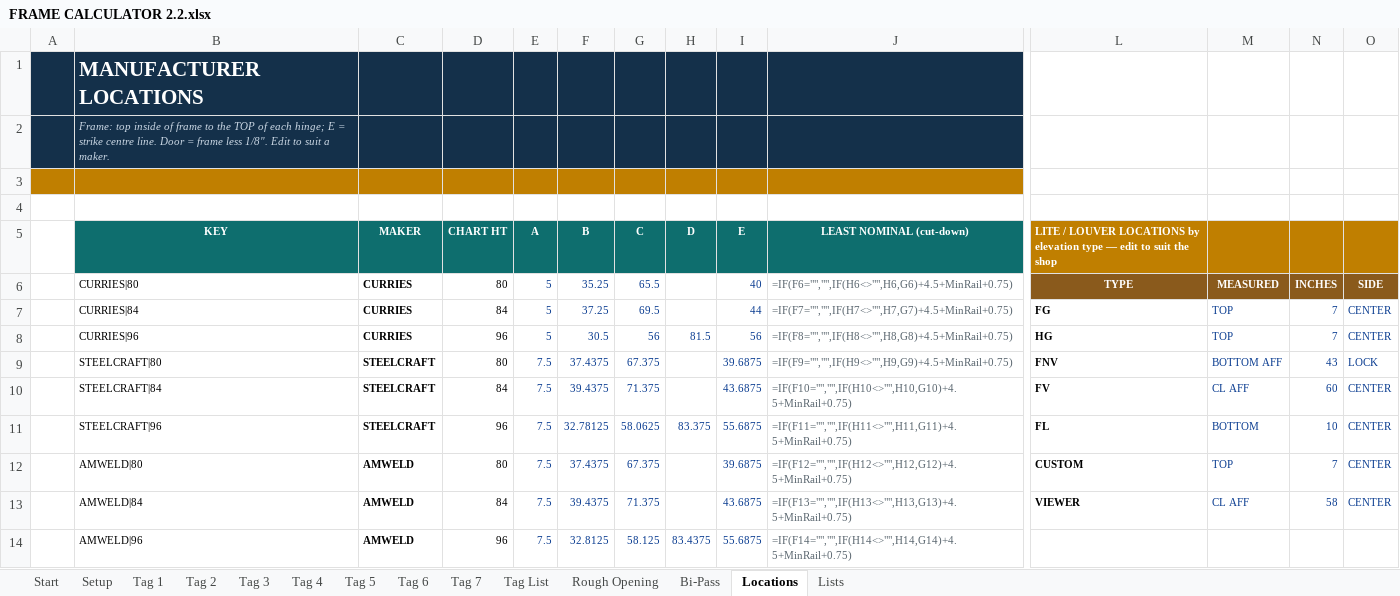
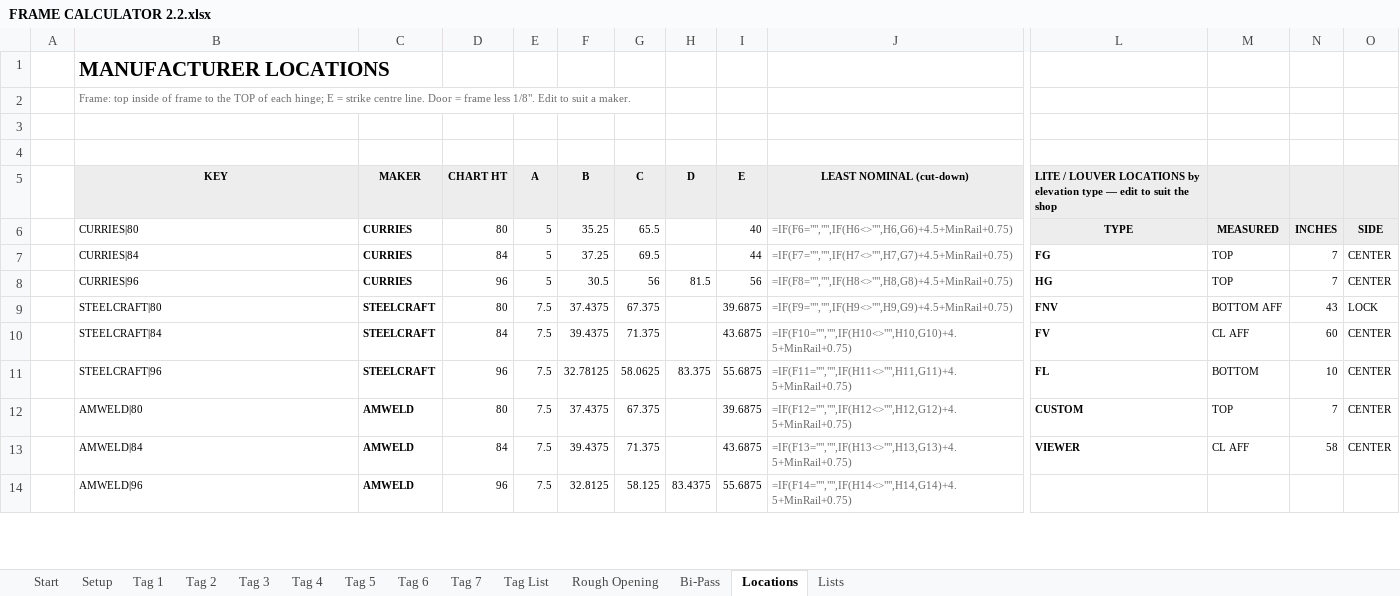
Before and after one commit to arqorio/Estimating, an Excel workbook: excel/FRAME CALCULATOR 2.2.xlsx, sheet Locations, drawn as a sheet; only a part is shown, gaps mark what is left out; values as stored, in another font and other column widths than the file's, no borders; formulas without a stored value are shown as written; the diff covers the shown part only; the diff names each change by its address in the sheet, - before the commit and + after, or states it on an @@ line.

```diff
--- a/excel/FRAME CALCULATOR 2.2.xlsx (sheet Locations)
+++ b/excel/FRAME CALCULATOR 2.2.xlsx (sheet Locations)
-A1:J2 fill: #14304A
+A1:J2 fill: none
-B1 text colour: #FFFFFF
+B1 text colour: black
@@ B2 italic: on → off, text colour: #C9D6E3 → #6B6B6B @@
-A3:J3 fill: #C07F00
+A3:J3 fill: none
@@ B5:J5 fill: #0E6E6E → #EDEDED, text colour: #FFFFFF → black @@
-L5 text colour: #FFFFFF
+L5 text colour: black
-L5:O5 fill: #C07F00
+L5:O5 fill: #EDEDED
-E6:G7 text colour: #0B3D91
+E6:G7 text colour: black
-I6:I7 text colour: #0B3D91
+I6:I7 text colour: black
@@ L6:O6 text colour: #FFFFFF → black, fill: #8A5A1C → #EDEDED @@
-M7:O13 text colour: #0B3D91
+M7:O13 text colour: black
-E8:I8 text colour: #0B3D91
+E8:I8 text colour: black
-E9:G10 text colour: #0B3D91
+E9:G10 text colour: black
-I9:I10 text colour: #0B3D91
+I9:I10 text colour: black
-E11:I11 text colour: #0B3D91
+E11:I11 text colour: black
-E12:G13 text colour: #0B3D91
+E12:G13 text colour: black
-I12:I13 text colour: #0B3D91
+I12:I13 text colour: black
-E14:I14 text colour: #0B3D91
+E14:I14 text colour: black
```
Also changed, not shown: cell formats elsewhere in this sheet, sheet Tag 7, sheet Tag 1, sheet Tag 6, sheet Tag 2, sheet Tag 3, sheet Tag 4, 7 more sheets, 1 other file.
